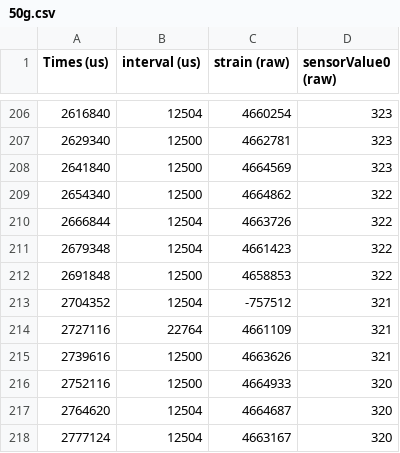
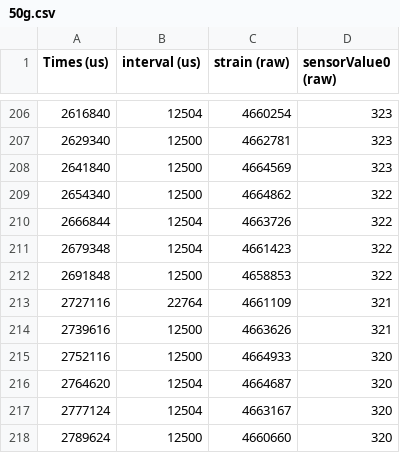
Before and after one commit to cmahoneyy/geng360-mahoney, a CSV file: Lab 4 - Beam/50g.csv, drawn as a sheet; only a part is shown, gaps mark what is left out; the shorter side is filled out with more unchanged rows.

Commit message:
saving changes

```diff
--- a/Lab 4 - Beam/50g.csv
+++ b/Lab 4 - Beam/50g.csv
@@ -212,3 +212,2 @@ Times (us),interval (us),strain (raw),sensorValue0 (raw)
 2691848,12500,4658853,322
-2704352,12504,-757512,321
 2727116,22764,4661109,321
```
